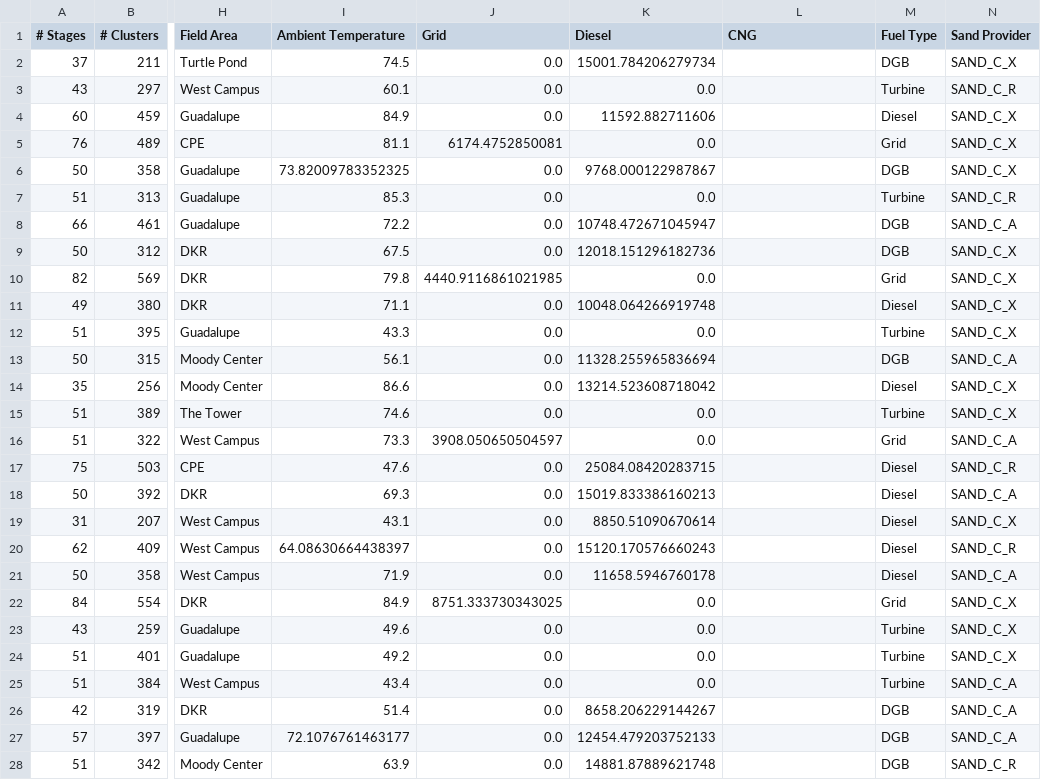
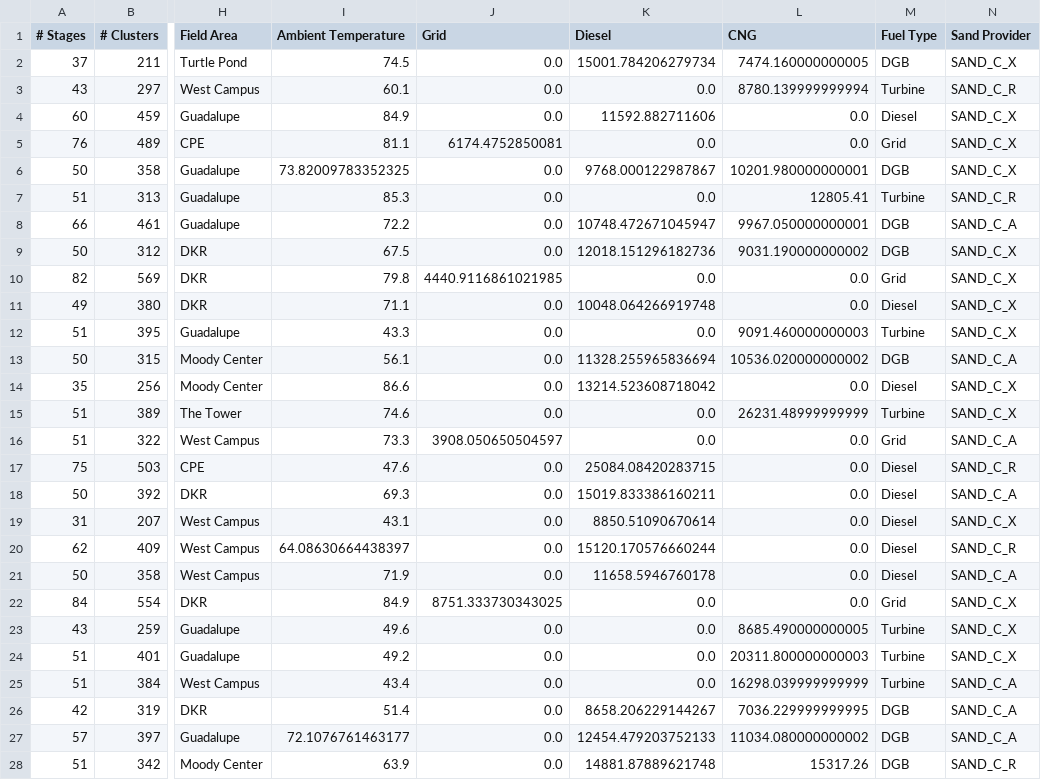
Before and after one commit to st-ep/deepblue, a CSV file: test_main_predictions.csv, drawn as a sheet; only a part is shown, gaps mark what is left out; the diff covers the shown part only; the diff names each change by its address in the sheet, - before the commit and + after, or states it on an @@ line.

```diff
--- a/test_main_predictions.csv
+++ b/test_main_predictions.csv
-L2 (CNG): (empty)
+L2 (CNG): 7474.160000000005
-L3 (CNG): (empty)
+L3 (CNG): 8780.139999999994
-L4:L5 (CNG): (empty)
+L4:L5 (CNG): 0.0
-L6 (CNG): (empty)
+L6 (CNG): 10201.980000000001
-L7 (CNG): (empty)
+L7 (CNG): 12805.41
-L8 (CNG): (empty)
+L8 (CNG): 9967.050000000001
-L9 (CNG): (empty)
+L9 (CNG): 9031.190000000002
-L10:L11 (CNG): (empty)
+L10:L11 (CNG): 0.0
-L12 (CNG): (empty)
+L12 (CNG): 9091.460000000003
-L13 (CNG): (empty)
+L13 (CNG): 10536.020000000002
-L14 (CNG): (empty)
+L14 (CNG): 0.0
-L15 (CNG): (empty)
+L15 (CNG): 26231.48999999999
-L16:L22 (CNG): (empty)
+L16:L22 (CNG): 0.0
-K18 (Diesel): 15019.833386160213
+K18 (Diesel): 15019.833386160211
-K20 (Diesel): 15120.170576660243
+K20 (Diesel): 15120.170576660244
-L23 (CNG): (empty)
+L23 (CNG): 8685.490000000005
-L24 (CNG): (empty)
+L24 (CNG): 20311.800000000003
-L25 (CNG): (empty)
+L25 (CNG): 16298.039999999999
-L26 (CNG): (empty)
+L26 (CNG): 7036.229999999995
-L27 (CNG): (empty)
+L27 (CNG): 11034.080000000002
-L28 (CNG): (empty)
+L28 (CNG): 15317.26
```
Also changed, not shown: 25 edited cells elsewhere in this file.
